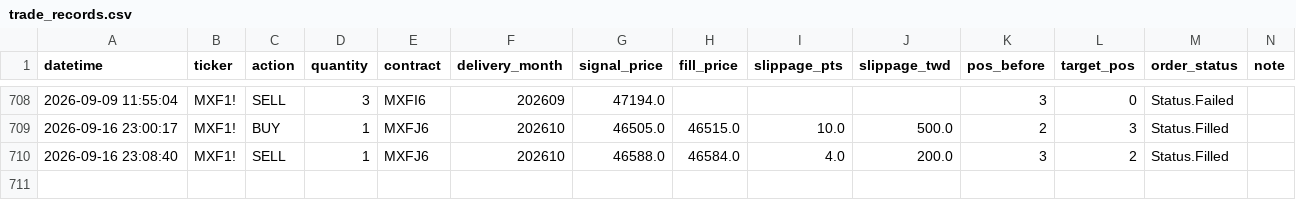
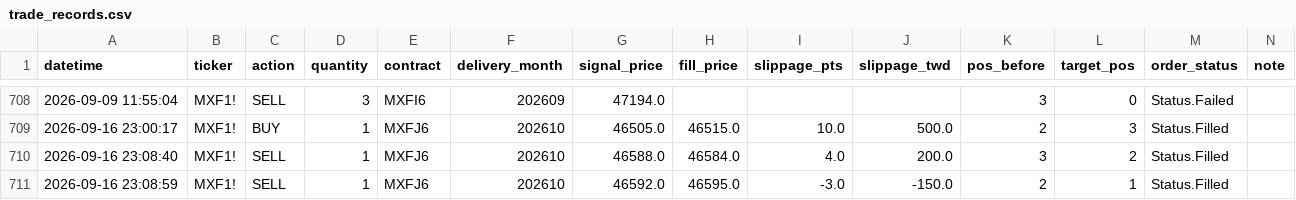
Before and after one commit to KevinYang515/trading-dashboard, a CSV file: logs/trade_records.csv, drawn as a sheet; only a part is shown, gaps mark what is left out.

```diff
--- a/logs/trade_records.csv
+++ b/logs/trade_records.csv
@@ -710 +710,2 @@
 2026-09-16 23:08:40,MXF1!,SELL,1,MXFJ6,202610,46588.0,46584.0,4.0,200.0,3,2,Status.Filled,
+2026-09-16 23:08:59,MXF1!,SELL,1,MXFJ6,202610,46592.0,46595.0,-3.0,-150.0,2,1,Status.Filled,
```
Also changed, not shown: logs/webhook_raw.csv.
